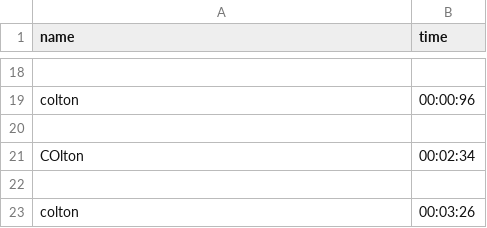
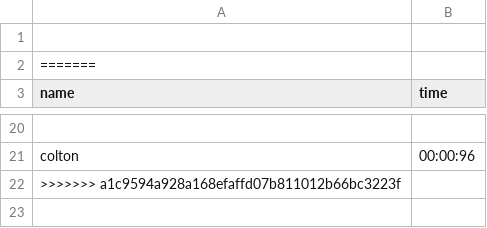
Before and after one commit to KnightenCooper/map-guessing-game, a CSV file: game/leaderboard.csv, drawn as a sheet; only a part is shown, gaps mark what is left out; removed rows and columns are numbered as before the commit, all else as after; the diff names each change by its address in the sheet, - before the commit and + after, or states it on an @@ line.

```diff
--- a/game/leaderboard.csv
+++ b/game/leaderboard.csv
+row 1: (empty)
+row 2: =======
-A22 (name): (empty)
+A22 (name): >>>>>>> a1c9594a928a168efaffd07b811012b66bc3223f
-row 21: COlton | 00:02:34
-row 22: (empty)
-row 23: colton | 00:03:26
```
Also changed, not shown: 5 other files.
